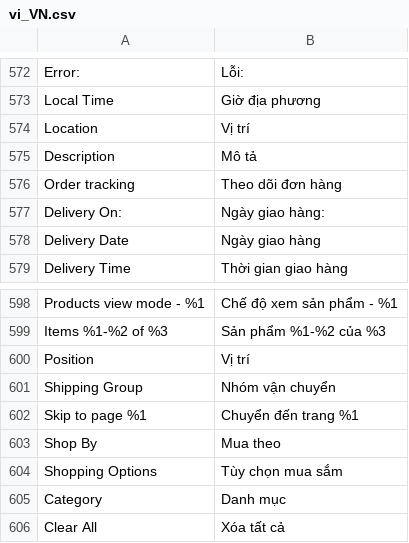
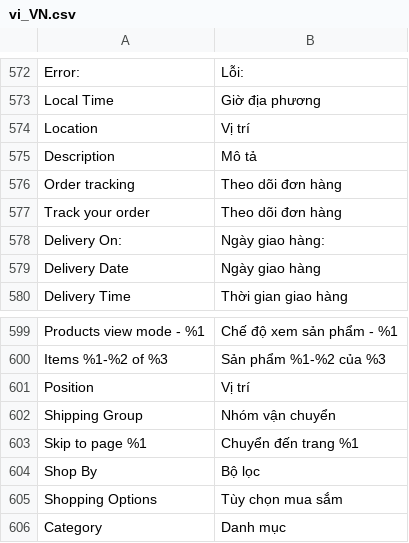
Before and after one commit to secomm-dev/slaunchpad, a CSV file: app/design/frontend/Secomm/launchpad/i18n/vi_VN.csv, drawn as a sheet; only a part is shown, gaps mark what is left out; the shorter side is filled out with more unchanged rows.

```diff
--- a/app/design/frontend/Secomm/launchpad/i18n/vi_VN.csv
+++ b/app/design/frontend/Secomm/launchpad/i18n/vi_VN.csv
@@ -576,2 +576,3 @@
 "Order tracking","Theo dõi đơn hàng"
+"Track your order","Theo dõi đơn hàng"
 "Delivery On:","Ngày giao hàng:"
@@ -602,3 +603,3 @@
 "Skip to page %1","Chuyển đến trang %1"
-"Shop By","Mua theo"
+"Shop By","Bộ lọc"
 "Shopping Options","Tùy chọn mua sắm"
```
Also changed, not shown: .ai/templates/estimation-tracking.csv, app/design/frontend/Secomm/launchpad/i18n/en_US.csv, 9 other files.
